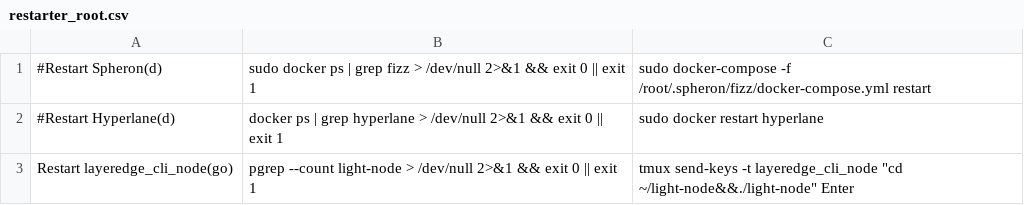
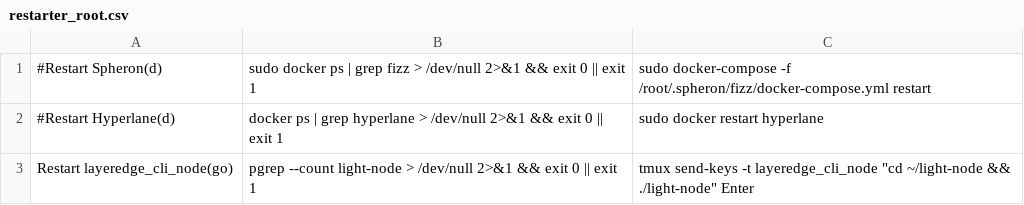
Before and after one commit to repchinskiy/restarter, a CSV file: restarter_root.csv, drawn as a sheet.

Commit message:
Update restarter_root.csv

```diff
--- a/restarter_root.csv
+++ b/restarter_root.csv
@@ -2,2 +2,2 @@
 #Restart Hyperlane(d);docker ps | grep hyperlane > /dev/null 2>&1 && exit 0 || exit 1;sudo docker restart hyperlane
-Restart layeredge_cli_node(go);pgrep --count light-node > /dev/null 2>&1 && exit 0 || exit 1;tmux send-keys -t layeredge_cli_node "cd ~/light-node&&./light-node" Enter
+Restart layeredge_cli_node(go);pgrep --count light-node > /dev/null 2>&1 && exit 0 || exit 1;tmux send-keys -t layeredge_cli_node "cd ~/light-node && ./light-node" Enter
```
